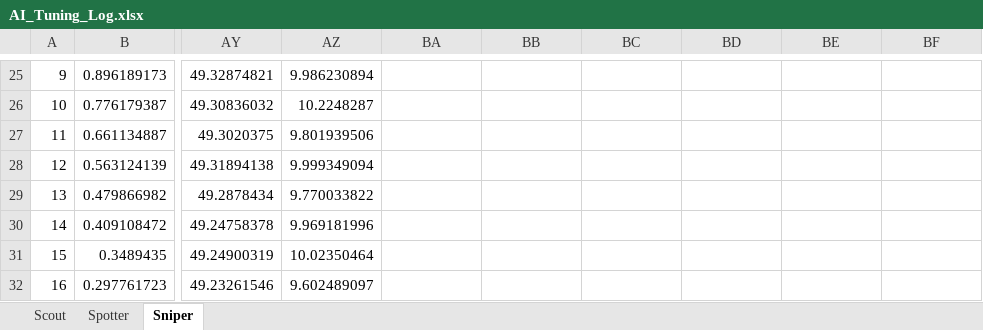
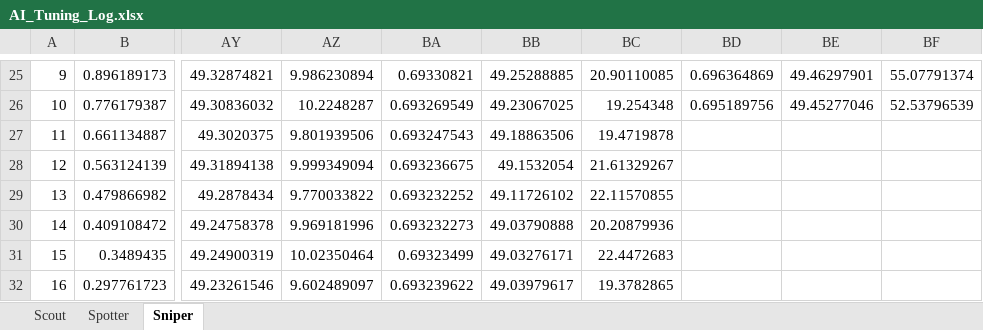
Before and after one commit to OskarMeeks/sunset, an Excel workbook: AI_Tuning_Log.xlsx, sheet Sniper, drawn as a sheet; only a part is shown, gaps mark what is left out; values as stored, in another font and other column widths than the file's, no borders; charts and pictures not drawn; the diff covers the shown part only; the diff names each change by its address in the sheet, - before the commit and + after, or states it on an @@ line.

```diff
--- a/AI_Tuning_Log.xlsx (sheet Sniper)
+++ b/AI_Tuning_Log.xlsx (sheet Sniper)
-BA25: (empty)
+BA25: 0.69330821
-BB25: (empty)
+BB25: 49.25288885
-BC25: (empty)
+BC25: 20.90110085
-BD25: (empty)
+BD25: 0.696364869
-BE25: (empty)
+BE25: 49.46297901
-BF25: (empty)
+BF25: 55.07791374
-BA26: (empty)
+BA26: 0.693269549
-BB26: (empty)
+BB26: 49.23067025
-BC26: (empty)
+BC26: 19.254348
-BD26: (empty)
+BD26: 0.695189756
-BE26: (empty)
+BE26: 49.45277046
-BF26: (empty)
+BF26: 52.53796539
-BA27: (empty)
+BA27: 0.693247543
-BB27: (empty)
+BB27: 49.18863506
-BC27: (empty)
+BC27: 19.4719878
-BA28: (empty)
+BA28: 0.693236675
-BB28: (empty)
+BB28: 49.1532054
-BC28: (empty)
+BC28: 21.61329267
-BA29: (empty)
+BA29: 0.693232252
-BB29: (empty)
+BB29: 49.11726102
-BC29: (empty)
+BC29: 22.11570855
-BA30: (empty)
+BA30: 0.693232273
-BB30: (empty)
+BB30: 49.03790888
-BC30: (empty)
+BC30: 20.20879936
-BA31: (empty)
+BA31: 0.69323499
-BB31: (empty)
+BB31: 49.03276171
-BC31: (empty)
+BC31: 22.4472683
-BA32: (empty)
+BA32: 0.693239622
-BB32: (empty)
+BB32: 49.03979617
-BC32: (empty)
+BC32: 19.3782865
```
Also changed, not shown: 84 edited cells and cell formats elsewhere in this sheet, sheet Scout, sheet Spotter, charts or pictures, 12 other files.
